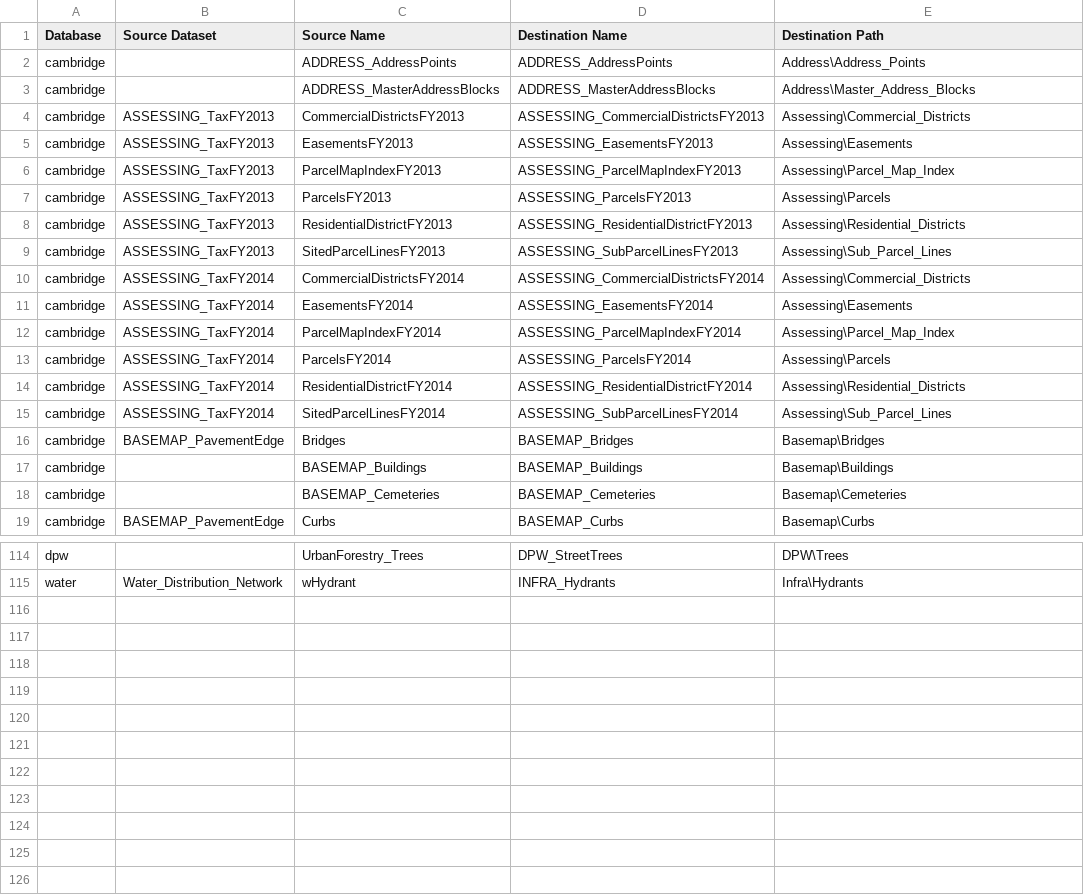
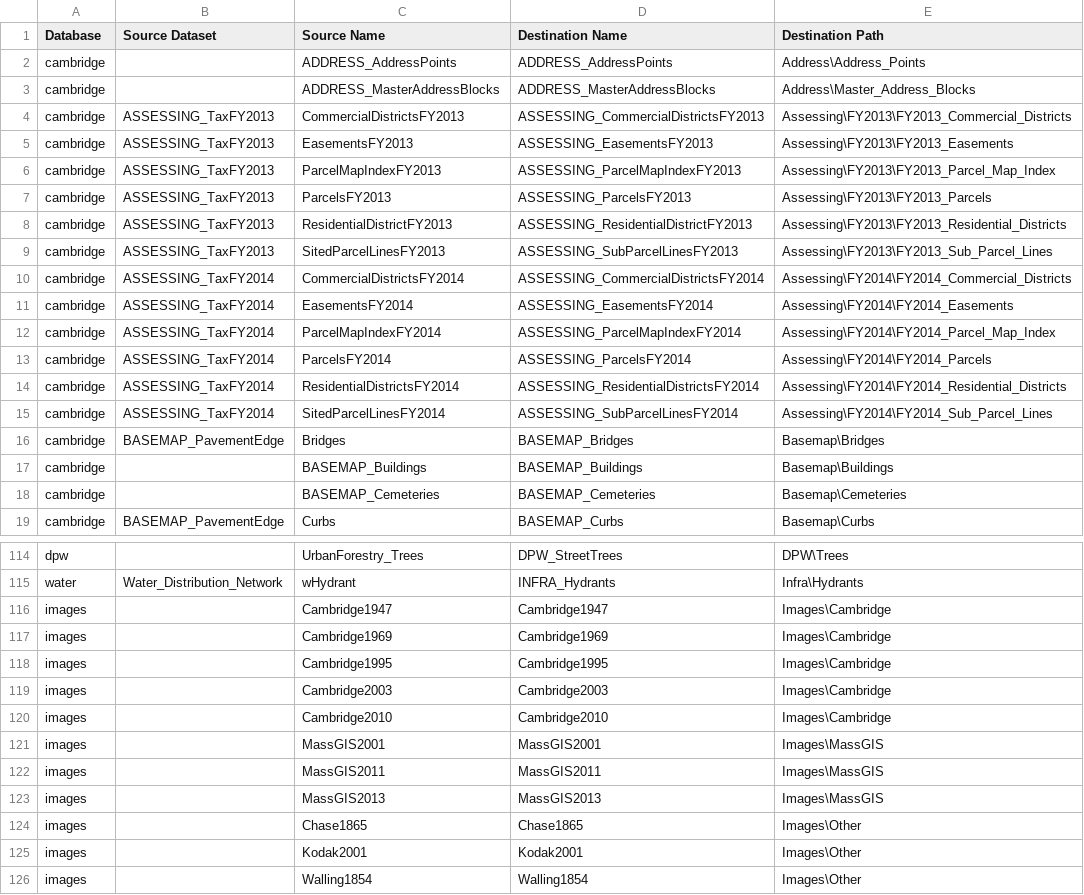
Before and after one commit to cambridgegis/cambridgegis_data, a CSV file: current_github_layers.csv, drawn as a sheet; only a part is shown, gaps mark what is left out.

Commit message:
Rearranged assessing data by fiscal year to make directory structure cleaner. Added missing 2014 Residential Districts.

```diff
--- a/current_github_layers.csv
+++ b/current_github_layers.csv
@@ -3,14 +3,14 @@ cambridge,,ADDRESS_AddressPoints,ADDRESS_AddressPoints,Address\Address_Points
 cambridge,,ADDRESS_MasterAddressBlocks,ADDRESS_MasterAddressBlocks,Address\Master_Address_Blocks
-cambridge,ASSESSING_TaxFY2013,CommercialDistrictsFY2013,ASSESSING_CommercialDistrictsFY2013,Assessing\Commercial_Districts
-cambridge,ASSESSING_TaxFY2013,EasementsFY2013,ASSESSING_EasementsFY2013,Assessing\Easements
-cambridge,ASSESSING_TaxFY2013,ParcelMapIndexFY2013,ASSESSING_ParcelMapIndexFY2013,Assessing\Parcel_Map_Index
-cambridge,ASSESSING_TaxFY2013,ParcelsFY2013,ASSESSING_ParcelsFY2013,Assessing\Parcels
-cambridge,ASSESSING_TaxFY2013,ResidentialDistrictFY2013,ASSESSING_ResidentialDistrictFY2013,Assessing\Residential_Districts
-cambridge,ASSESSING_TaxFY2013,SitedParcelLinesFY2013,ASSESSING_SubParcelLinesFY2013,Assessing\Sub_Parcel_Lines
-cambridge,ASSESSING_TaxFY2014,CommercialDistrictsFY2014,ASSESSING_CommercialDistrictsFY2014,Assessing\Commercial_Districts
-cambridge,ASSESSING_TaxFY2014,EasementsFY2014,ASSESSING_EasementsFY2014,Assessing\Easements
-cambridge,ASSESSING_TaxFY2014,ParcelMapIndexFY2014,ASSESSING_ParcelMapIndexFY2014,Assessing\Parcel_Map_Index
-cambridge,ASSESSING_TaxFY2014,ParcelsFY2014,ASSESSING_ParcelsFY2014,Assessing\Parcels
-cambridge,ASSESSING_TaxFY2014,ResidentialDistrictFY2014,ASSESSING_ResidentialDistrictFY2014,Assessing\Residential_Districts
-cambridge,ASSESSING_TaxFY2014,SitedParcelLinesFY2014,ASSESSING_SubParcelLinesFY2014,Assessing\Sub_Parcel_Lines
+cambridge,ASSESSING_TaxFY2013,CommercialDistrictsFY2013,ASSESSING_CommercialDistrictsFY2013,Assessing\FY2013\FY2013_Commercial_Districts
+cambridge,ASSESSING_TaxFY2013,EasementsFY2013,ASSESSING_EasementsFY2013,Assessing\FY2013\FY2013_Easements
+cambridge,ASSESSING_TaxFY2013,ParcelMapIndexFY2013,ASSESSING_ParcelMapIndexFY2013,Assessing\FY2013\FY2013_Parcel_Map_Index
+cambridge,ASSESSING_TaxFY2013,ParcelsFY2013,ASSESSING_ParcelsFY2013,Assessing\FY2013\FY2013_Parcels
+cambridge,ASSESSING_TaxFY2013,ResidentialDistrictFY2013,ASSESSING_ResidentialDistrictFY2013,Assessing\FY2013\FY2013_Residential_Districts
+cambridge,ASSESSING_TaxFY2013,SitedParcelLinesFY2013,ASSESSING_SubParcelLinesFY2013,Assessing\FY2013\FY2013_Sub_Parcel_Lines
+cambridge,ASSESSING_TaxFY2014,CommercialDistrictsFY2014,ASSESSING_CommercialDistrictsFY2014,Assessing\FY2014\FY2014_Commercial_Districts
+cambridge,ASSESSING_TaxFY2014,EasementsFY2014,ASSESSING_EasementsFY2014,Assessing\FY2014\FY2014_Easements
+cambridge,ASSESSING_TaxFY2014,ParcelMapIndexFY2014,ASSESSING_ParcelMapIndexFY2014,Assessing\FY2014\FY2014_Parcel_Map_Index
+cambridge,ASSESSING_TaxFY2014,ParcelsFY2014,ASSESSING_ParcelsFY2014,Assessing\FY2014\FY2014_Parcels
+cambridge,ASSESSING_TaxFY2014,ResidentialDistrictsFY2014,ASSESSING_ResidentialDistrictsFY2014,Assessing\FY2014\FY2014_Residential_Districts
+cambridge,ASSESSING_TaxFY2014,SitedParcelLinesFY2014,ASSESSING_SubParcelLinesFY2014,Assessing\FY2014\FY2014_Sub_Parcel_Lines
 cambridge,BASEMAP_PavementEdge,Bridges,BASEMAP_Bridges,Basemap\Bridges
@@ -115 +115,12 @@ dpw,,UrbanForestry_Trees,DPW_StreetTrees,DPW\Trees
 water,Water_Distribution_Network,wHydrant,INFRA_Hydrants,Infra\Hydrants
+images,,Cambridge1947,Cambridge1947,Images\Cambridge
+images,,Cambridge1969,Cambridge1969,Images\Cambridge
+images,,Cambridge1995,Cambridge1995,Images\Cambridge
+images,,Cambridge2003,Cambridge2003,Images\Cambridge
+images,,Cambridge2010,Cambridge2010,Images\Cambridge
+images,,MassGIS2001,MassGIS2001,Images\MassGIS
+images,,MassGIS2011,MassGIS2011,Images\MassGIS
+images,,MassGIS2013,MassGIS2013,Images\MassGIS
+images,,Chase1865,Chase1865,Images\Other
+images,,Kodak2001,Kodak2001,Images\Other
+images,,Walling1854,Walling1854,Images\Other
```
Also changed, not shown: updated_github_layers.csv, 37 other files.
